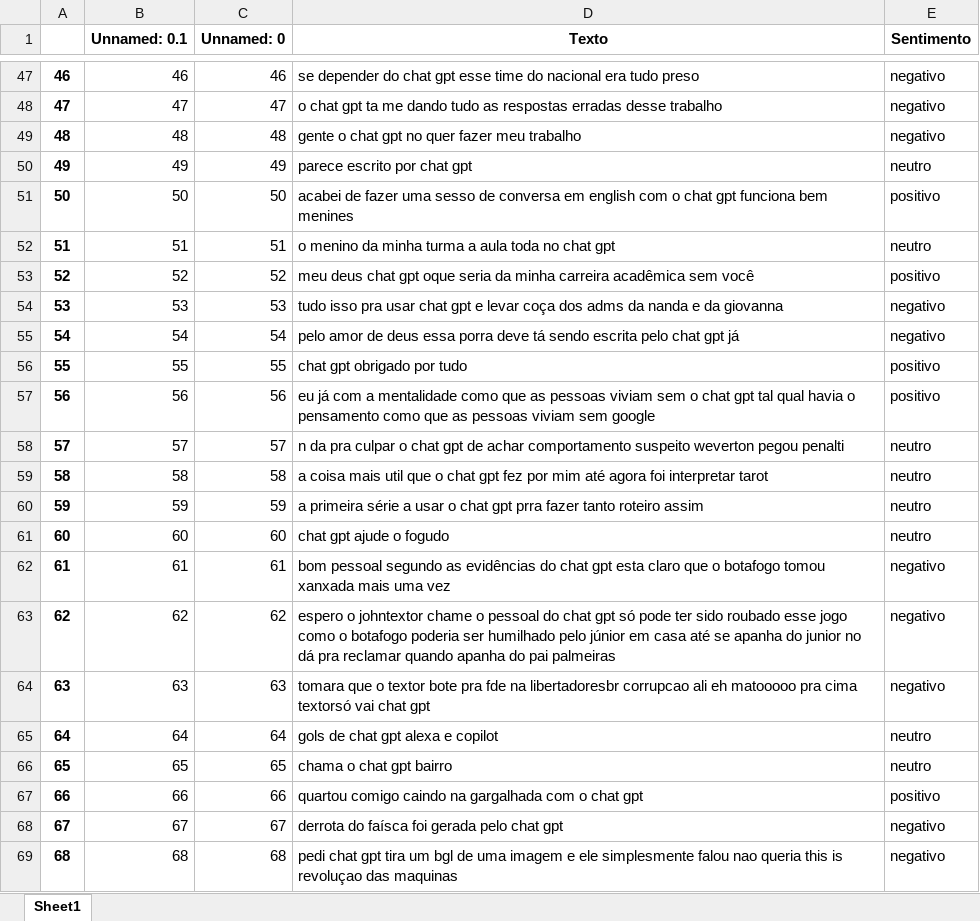
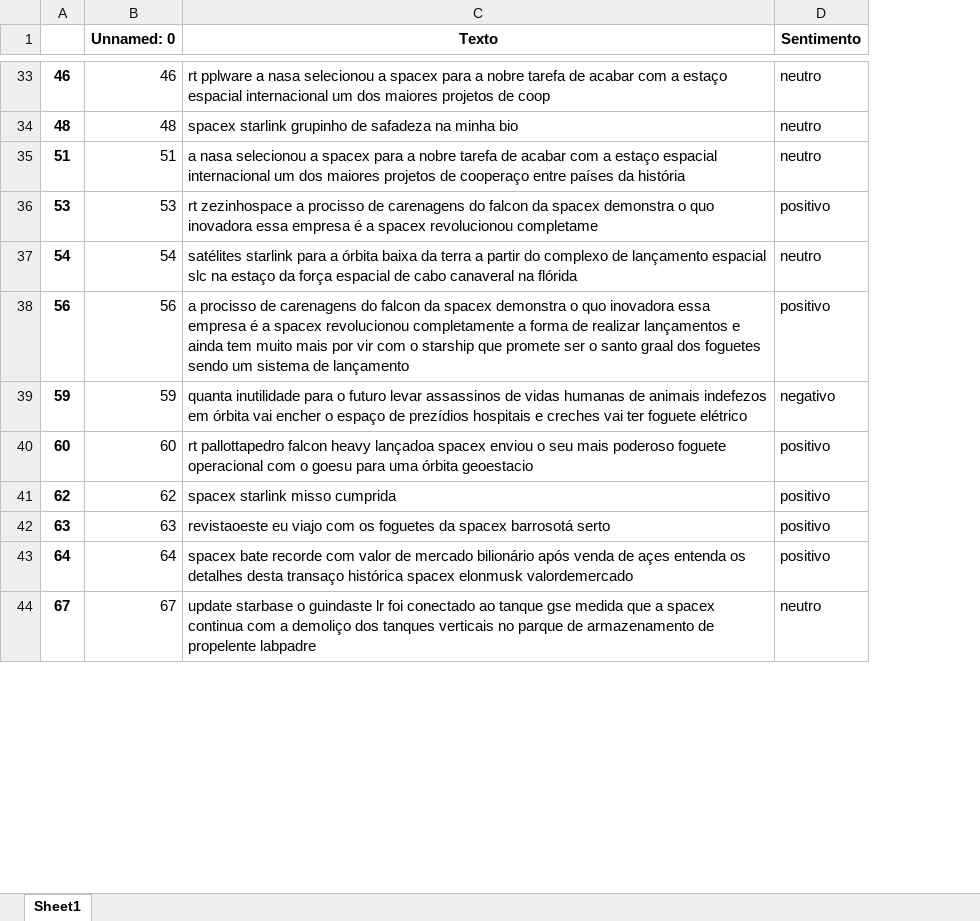
Before and after one commit to FlavioTomeOrbitDS/orbit-text-classification-v2, an Excel workbook: teste _sentimentos_2.xlsx, sheet Sheet1, drawn as a sheet; only a part is shown, gaps mark what is left out; values as stored, in another font and other column widths than the file's, no borders; removed rows and columns are numbered as before the commit, all else as after; the diff covers the shown part only; the diff names each change by its address in the sheet, - before the commit and + after, or states it on an @@ line.

```diff
--- a/teste _sentimentos_2.xlsx (sheet Sheet1)
+++ b/teste _sentimentos_2.xlsx (sheet Sheet1)
-column B (Unnamed: 0.1), row 47: 46; row 49: 48; row 52: 51; rows 54-55: 53 | 54; row 57: 56; rows 60-61: 59 | 60; rows 63-65: 62 | 63 | 64; row 68: 67
-C33 (Texto): se depender do chat gpt esse time do nacional era tudo preso
+C33 (Texto): rt pplware a nasa selecionou a spacex para a nobre tarefa de acabar com a estaço espacial internacional um dos maiores projetos de coop
-D33 (Sentimento): negativo
+D33 (Sentimento): neutro
-row 48: 47 | 47 | 47 | o chat gpt ta me dando tudo as respostas erradas desse trabalho | negativo
-C34 (Texto): gente o chat gpt no quer fazer meu trabalho
+C34 (Texto): spacex starlink grupinho de safadeza na minha bio
-D34 (Sentimento): negativo
+D34 (Sentimento): neutro
-row 50: 49 | 49 | 49 | parece escrito por chat gpt | neutro
-row 51: 50 | 50 | 50 | acabei de fazer uma sesso de conversa em english com o chat gpt funciona bem menines | positivo
-C35 (Texto): o menino da minha turma a aula toda no chat gpt
+C35 (Texto): a nasa selecionou a spacex para a nobre tarefa de acabar com a estaço espacial internacional um dos maiores projetos de cooperaço entre países da história
-row 53: 52 | 52 | 52 | meu deus chat gpt oque seria da minha carreira acadêmica sem você | positivo
-C36 (Texto): tudo isso pra usar chat gpt e levar coça dos adms da nanda e da giovanna
+C36 (Texto): rt zezinhospace a procisso de carenagens do falcon da spacex demonstra o quo inovadora essa empresa é a spacex revolucionou completame
-D36 (Sentimento): negativo
+D36 (Sentimento): positivo
-C37 (Texto): pelo amor de deus essa porra deve tá sendo escrita pelo chat gpt já
+C37 (Texto): satélites starlink para a órbita baixa da terra a partir do complexo de lançamento espacial slc na estaço da força espacial de cabo canaveral na flórida
-D37 (Sentimento): negativo
+D37 (Sentimento): neutro
-row 56: 55 | 55 | 55 | chat gpt obrigado por tudo | positivo
-C38 (Texto): eu já com a mentalidade como que as pessoas viviam sem o chat gpt tal qual havia o pensamento como que as pessoas viviam sem google
+C38 (Texto): a procisso de carenagens do falcon da spacex demonstra o quo inovadora essa empresa é a spacex revolucionou completamente a forma de realizar lançamentos e ainda tem muito mais por vir com o starship que promete ser o santo graal dos foguetes sendo um sistema de lançamento
-row 58: 57 | 57 | 57 | n da pra culpar o chat gpt de achar comportamento suspeito weverton pegou penalti | neutro
-row 59: 58 | 58 | 58 | a coisa mais util que o chat gpt fez por mim até agora foi interpretar tarot | neutro
-C39 (Texto): a primeira série a usar o chat gpt prra fazer tanto roteiro assim
+C39 (Texto): quanta inutilidade para o futuro levar assassinos de vidas humanas de animais indefezos em órbita vai encher o espaço de prezídios hospitais e creches vai ter foguete elétrico
-D39 (Sentimento): neutro
+D39 (Sentimento): negativo
-C40 (Texto): chat gpt ajude o fogudo
+C40 (Texto): rt pallottapedro falcon heavy lançadoa spacex enviou o seu mais poderoso foguete operacional com o goesu para uma órbita geoestacio
-D40 (Sentimento): neutro
+D40 (Sentimento): positivo
-row 62: 61 | 61 | 61 | bom pessoal segundo as evidências do chat gpt esta claro que o botafogo tomou xanxada mais uma vez | negativo
-C41 (Texto): espero o johntextor chame o pessoal do chat gpt só pode ter sido roubado esse jogo como o botafogo poderia ser humilhado pelo júnior em casa até se apanha do junior no dá pra reclamar quando apanha do pai palmeiras
+C41 (Texto): spacex starlink misso cumprida
-D41:D42 (Sentimento): negativo
+D41:D42 (Sentimento): positivo
-C42 (Texto): tomara que o textor bote pra fde na libertadoresbr corrupcao ali eh matooooo pra cima textorsó vai chat gpt
+C42 (Texto): revistaoeste eu viajo com os foguetes da spacex barrosotá serto
-C43 (Texto): gols de chat gpt alexa e copilot
+C43 (Texto): spacex bate recorde com valor de mercado bilionário após venda de açes entenda os detalhes desta transaço histórica spacex elonmusk valordemercado
-D43 (Sentimento): neutro
+D43 (Sentimento): positivo
-row 66: 65 | 65 | 65 | chama o chat gpt bairro | neutro
-row 67: 66 | 66 | 66 | quartou comigo caindo na gargalhada com o chat gpt | positivo
-C44 (Texto): derrota do faísca foi gerada pelo chat gpt
+C44 (Texto): update starbase o guindaste lr foi conectado ao tanque gse medida que a spacex continua com a demoliço dos tanques verticais no parque de armazenamento de propelente labpadre
-D44 (Sentimento): negativo
+D44 (Sentimento): neutro
-row 69: 68 | 68 | 68 | pedi chat gpt tira um bgl de uma imagem e ele simplesmente falou nao queria this is revoluçao das maquinas | negativo
```
Also changed, not shown: 2 added rows, 250 removed rows and 359 edited cells elsewhere in this sheet, outputs/text_classification_output.xlsx, 8 other files.
